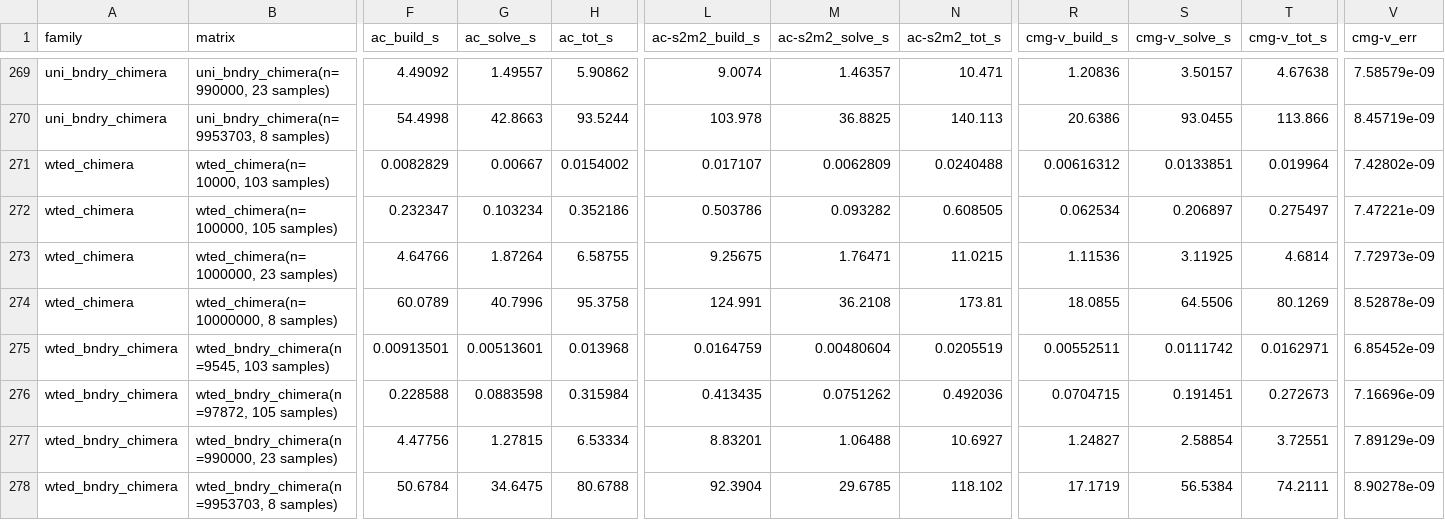
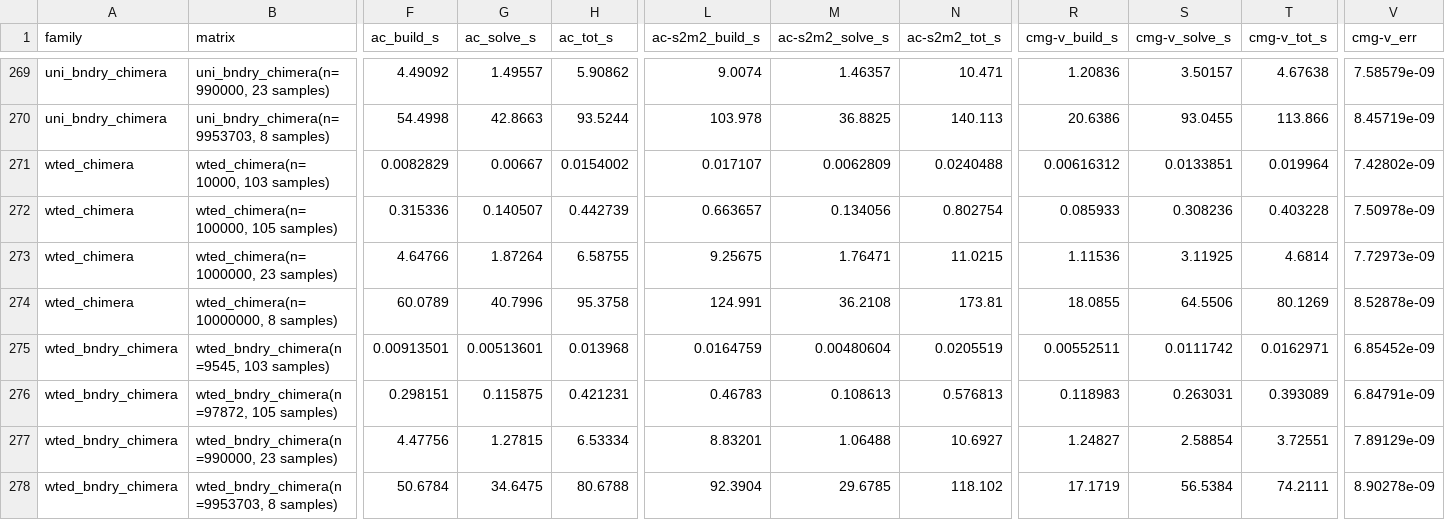
Before and after one commit to ikoutis/laplacian-bench, a CSV file: performance-analyses/chol-vs-kcycle/paper_comparison.csv, drawn as a sheet; only a part is shown, gaps mark what is left out; the diff covers the shown part only; the diff names each change by its address in the sheet, - before the commit and + after, or states it on an @@ line.

Commit message:
Chimera 1e5 re-run with split_components (per-component solve); disconnected draws now converge

```diff
--- a/performance-analyses/chol-vs-kcycle/paper_comparison.csv
+++ b/performance-analyses/chol-vs-kcycle/paper_comparison.csv
-F272 (ac_build_s): 0.232347
+F272 (ac_build_s): 0.315336
-G272 (ac_solve_s): 0.103234
+G272 (ac_solve_s): 0.140507
-H272 (ac_tot_s): 0.352186
+H272 (ac_tot_s): 0.442739
-L272 (ac-s2m2_build_s): 0.503786
+L272 (ac-s2m2_build_s): 0.663657
-M272 (ac-s2m2_solve_s): 0.093282
+M272 (ac-s2m2_solve_s): 0.134056
-N272 (ac-s2m2_tot_s): 0.608505
+N272 (ac-s2m2_tot_s): 0.802754
-R272 (cmg-v_build_s): 0.062534
+R272 (cmg-v_build_s): 0.085933
-S272 (cmg-v_solve_s): 0.206897
+S272 (cmg-v_solve_s): 0.308236
-T272 (cmg-v_tot_s): 0.275497
+T272 (cmg-v_tot_s): 0.403228
-V272 (cmg-v_err): 7.47221e-09
+V272 (cmg-v_err): 7.50978e-09
-F276 (ac_build_s): 0.228588
+F276 (ac_build_s): 0.298151
-G276 (ac_solve_s): 0.0883598
+G276 (ac_solve_s): 0.115875
-H276 (ac_tot_s): 0.315984
+H276 (ac_tot_s): 0.421231
-L276 (ac-s2m2_build_s): 0.413435
+L276 (ac-s2m2_build_s): 0.46783
-M276 (ac-s2m2_solve_s): 0.0751262
+M276 (ac-s2m2_solve_s): 0.108613
-N276 (ac-s2m2_tot_s): 0.492036
+N276 (ac-s2m2_tot_s): 0.576813
-R276 (cmg-v_build_s): 0.0704715
+R276 (cmg-v_build_s): 0.118983
-S276 (cmg-v_solve_s): 0.191451
+S276 (cmg-v_solve_s): 0.263031
-T276 (cmg-v_tot_s): 0.272673
+T276 (cmg-v_tot_s): 0.393089
-V276 (cmg-v_err): 7.16696e-09
+V276 (cmg-v_err): 6.84791e-09
```
Also changed, not shown: 68 edited cells elsewhere in this file, 1 other file.
